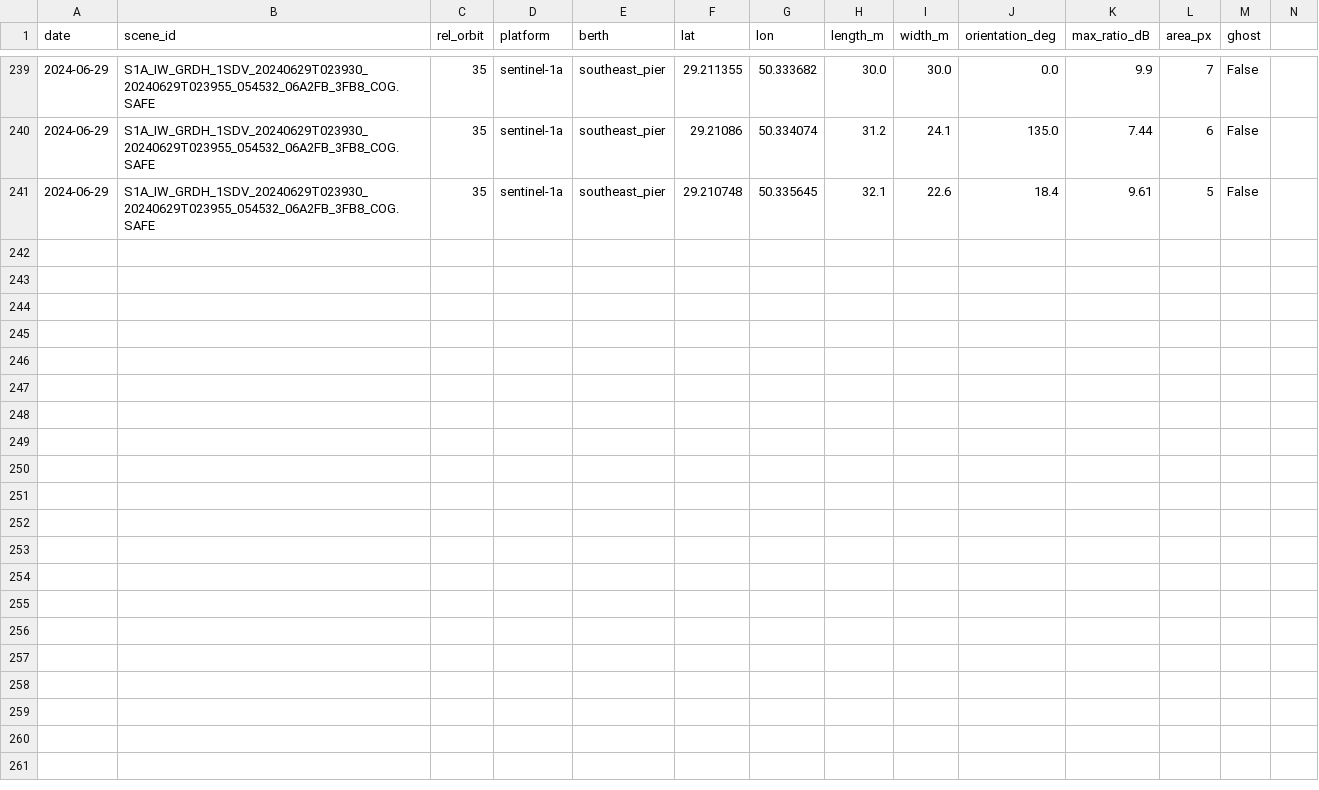
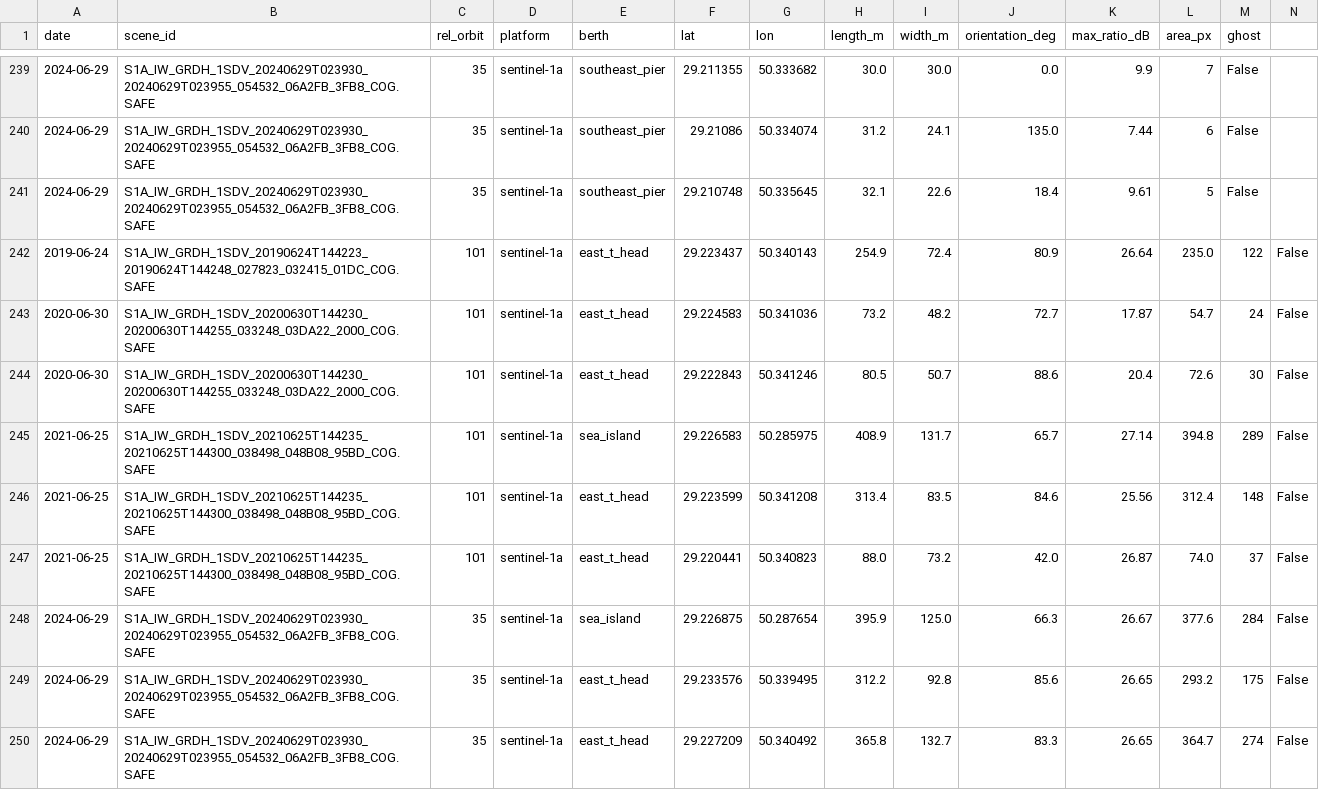
Before and after one commit to bachevskyvlad/kharg-dashboard, a CSV file: diagnostics/berth_v3/candidates.csv, drawn as a sheet; only a part is shown, gaps mark what is left out.

```diff
--- a/diagnostics/berth_v3/candidates.csv
+++ b/diagnostics/berth_v3/candidates.csv
@@ -241 +241,10 @@ date,scene_id,rel_orbit,platform,berth,lat,lon,length_m,width_m,orientation_deg,
 2024-06-29,S1A_IW_GRDH_1SDV_20240629T023930_20240629T023955_054532_06A2FB_3FB8_COG.SAFE,35,sentinel-1a,southeast_pier,29.210748,50.335645,32.1,22.6,18.4,9.61,5,False
+2019-06-24,S1A_IW_GRDH_1SDV_20190624T144223_20190624T144248_027823_032415_01DC_COG.SAFE,101,sentinel-1a,east_t_head,29.223437,50.340143,254.9,72.4,80.9,26.64,235.0,122,False
+2020-06-30,S1A_IW_GRDH_1SDV_20200630T144230_20200630T144255_033248_03DA22_2000_COG.SAFE,101,sentinel-1a,east_t_head,29.224583,50.341036,73.2,48.2,72.7,17.87,54.7,24,False
+2020-06-30,S1A_IW_GRDH_1SDV_20200630T144230_20200630T144255_033248_03DA22_2000_COG.SAFE,101,sentinel-1a,east_t_head,29.222843,50.341246,80.5,50.7,88.6,20.4,72.6,30,False
+2021-06-25,S1A_IW_GRDH_1SDV_20210625T144235_20210625T144300_038498_048B08_95BD_COG.SAFE,101,sentinel-1a,sea_island,29.226583,50.285975,408.9,131.7,65.7,27.14,394.8,289,False
+2021-06-25,S1A_IW_GRDH_1SDV_20210625T144235_20210625T144300_038498_048B08_95BD_COG.SAFE,101,sentinel-1a,east_t_head,29.223599,50.341208,313.4,83.5,84.6,25.56,312.4,148,False
+2021-06-25,S1A_IW_GRDH_1SDV_20210625T144235_20210625T144300_038498_048B08_95BD_COG.SAFE,101,sentinel-1a,east_t_head,29.220441,50.340823,88.0,73.2,42.0,26.87,74.0,37,False
+2024-06-29,S1A_IW_GRDH_1SDV_20240629T023930_20240629T023955_054532_06A2FB_3FB8_COG.SAFE,35,sentinel-1a,sea_island,29.226875,50.287654,395.9,125.0,66.3,26.67,377.6,284,False
+2024-06-29,S1A_IW_GRDH_1SDV_20240629T023930_20240629T023955_054532_06A2FB_3FB8_COG.SAFE,35,sentinel-1a,east_t_head,29.233576,50.339495,312.2,92.8,85.6,26.65,293.2,175,False
+2024-06-29,S1A_IW_GRDH_1SDV_20240629T023930_20240629T023955_054532_06A2FB_3FB8_COG.SAFE,35,sentinel-1a,east_t_head,29.227209,50.340492,365.8,132.7,83.3,26.65,364.7,274,False
```
Also changed, not shown: diagnostics/berth_v3/occupied_for_review.csv, diagnostics/berth_v3/summary.csv, 28 other files.
